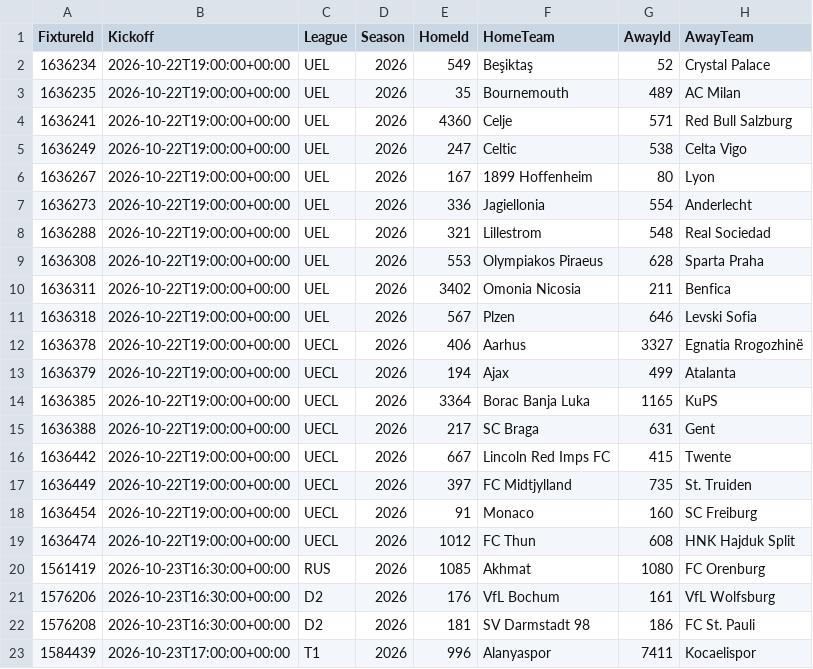
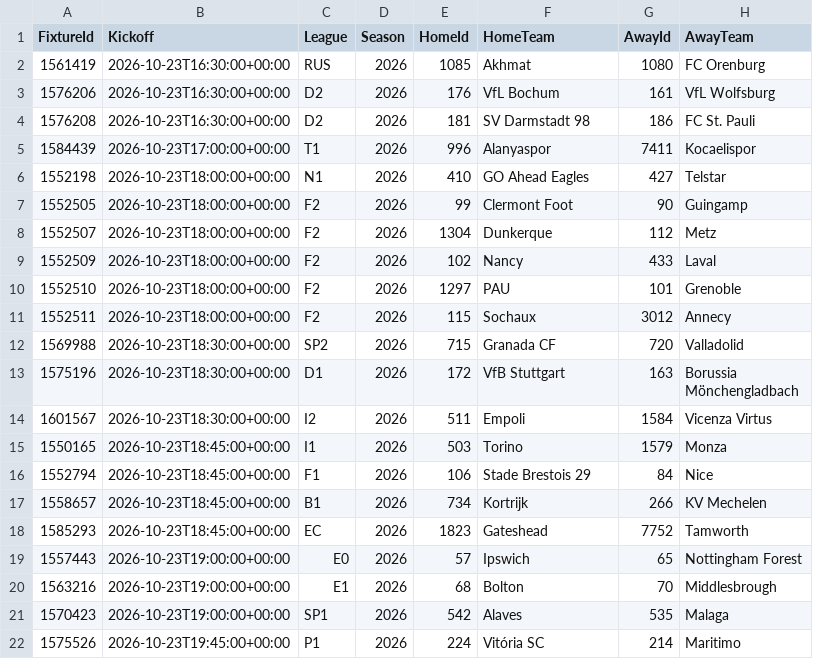
Before and after one commit to tambejasparh/epl-value-dashboard, a CSV file: data_snapshot/af_fixtures.csv, drawn as a sheet; only a part is shown; the shorter side is filled out with more unchanged rows; the diff names each change by its address in the sheet, - before the commit and + after, or states it on an @@ line.

```diff
--- a/data_snapshot/af_fixtures.csv
+++ b/data_snapshot/af_fixtures.csv
-row 2: 1636234 | 2026-10-22T19:00:00+00:00 | UEL | 2026 | 549 | Beşiktaş | 52 | Crystal Palace
-row 3: 1636235 | 2026-10-22T19:00:00+00:00 | UEL | 2026 | 35 | Bournemouth | 489 | AC Milan
-row 4: 1636241 | 2026-10-22T19:00:00+00:00 | UEL | 2026 | 4360 | Celje | 571 | Red Bull Salzburg
-row 5: 1636249 | 2026-10-22T19:00:00+00:00 | UEL | 2026 | 247 | Celtic | 538 | Celta Vigo
-row 6: 1636267 | 2026-10-22T19:00:00+00:00 | UEL | 2026 | 167 | 1899 Hoffenheim | 80 | Lyon
-row 7: 1636273 | 2026-10-22T19:00:00+00:00 | UEL | 2026 | 336 | Jagiellonia | 554 | Anderlecht
-row 8: 1636288 | 2026-10-22T19:00:00+00:00 | UEL | 2026 | 321 | Lillestrom | 548 | Real Sociedad
-row 9: 1636308 | 2026-10-22T19:00:00+00:00 | UEL | 2026 | 553 | Olympiakos Piraeus | 628 | Sparta Praha
-row 10: 1636311 | 2026-10-22T19:00:00+00:00 | UEL | 2026 | 3402 | Omonia Nicosia | 211 | Benfica
-row 11: 1636318 | 2026-10-22T19:00:00+00:00 | UEL | 2026 | 567 | Plzen | 646 | Levski Sofia
-row 12: 1636378 | 2026-10-22T19:00:00+00:00 | UECL | 2026 | 406 | Aarhus | 3327 | Egnatia Rrogozhinë
-row 13: 1636379 | 2026-10-22T19:00:00+00:00 | UECL | 2026 | 194 | Ajax | 499 | Atalanta
-row 14: 1636385 | 2026-10-22T19:00:00+00:00 | UECL | 2026 | 3364 | Borac Banja Luka | 1165 | KuPS
-row 15: 1636388 | 2026-10-22T19:00:00+00:00 | UECL | 2026 | 217 | SC Braga | 631 | Gent
-row 16: 1636442 | 2026-10-22T19:00:00+00:00 | UECL | 2026 | 667 | Lincoln Red Imps FC | 415 | Twente
-row 17: 1636449 | 2026-10-22T19:00:00+00:00 | UECL | 2026 | 397 | FC Midtjylland | 735 | St. Truiden
-row 18: 1636454 | 2026-10-22T19:00:00+00:00 | UECL | 2026 | 91 | Monaco | 160 | SC Freiburg
-row 19: 1636474 | 2026-10-22T19:00:00+00:00 | UECL | 2026 | 1012 | FC Thun | 608 | HNK Hajduk Split
```
Also changed, not shown: best_picks_log.csv, data_snapshot/af_injuries.csv, 6 other files.
